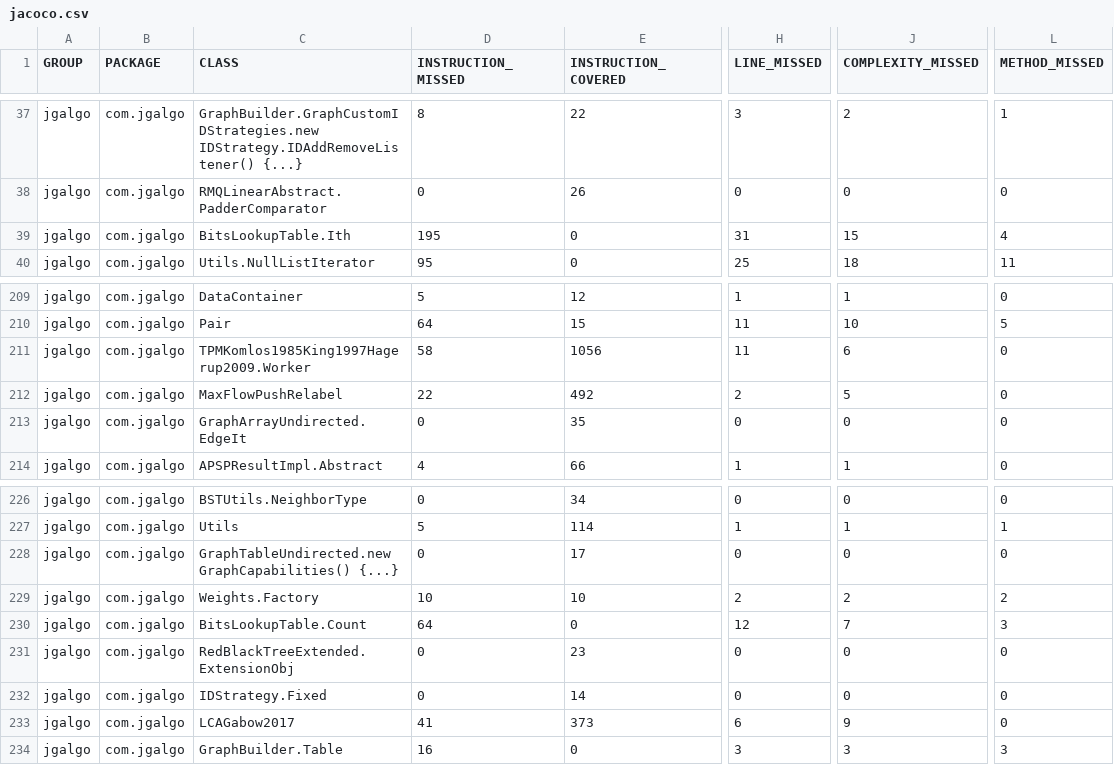
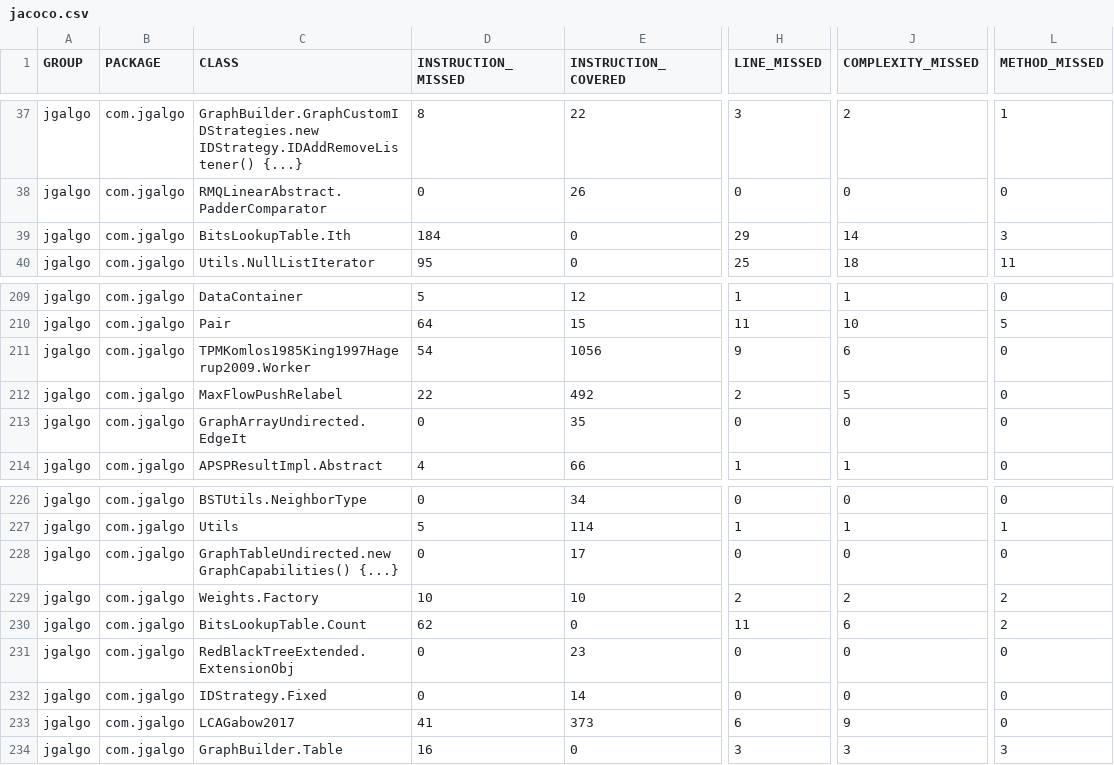
Before and after one commit to barakugav/JGAlgo, a CSV file: jacoco.csv, drawn as a sheet; only a part is shown, gaps mark what is left out; the diff names each change by its address in the sheet, - before the commit and + after, or states it on an @@ line.

```diff
--- a/jacoco.csv
+++ b/jacoco.csv
-D39 (INSTRUCTION_MISSED): 195
+D39 (INSTRUCTION_MISSED): 184
-H39 (LINE_MISSED): 31
+H39 (LINE_MISSED): 29
-J39 (COMPLEXITY_MISSED): 15
+J39 (COMPLEXITY_MISSED): 14
-L39 (METHOD_MISSED): 4
+L39 (METHOD_MISSED): 3
-D211 (INSTRUCTION_MISSED): 58
+D211 (INSTRUCTION_MISSED): 54
-H211 (LINE_MISSED): 11
+H211 (LINE_MISSED): 9
-D230 (INSTRUCTION_MISSED): 64
+D230 (INSTRUCTION_MISSED): 62
-H230 (LINE_MISSED): 12
+H230 (LINE_MISSED): 11
-J230 (COMPLEXITY_MISSED): 7
+J230 (COMPLEXITY_MISSED): 6
-L230 (METHOD_MISSED): 3
+L230 (METHOD_MISSED): 2
```
Also changed, not shown: 11 other files.
